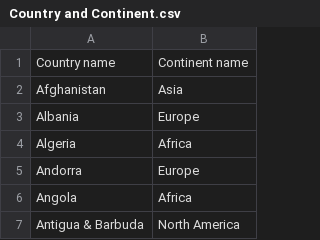
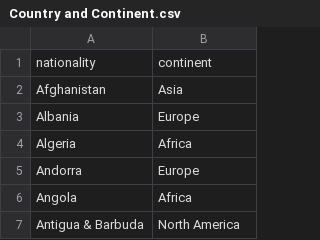
Before and after one commit to Madsen3322/Data_for_projects, a CSV file: Country and Continent.csv, drawn as a sheet; only a part is shown.

Commit message:
Update Country and Continent.csv

```diff
--- a/Country and Continent.csv
+++ b/Country and Continent.csv
@@ -1,2 +1,2 @@
-Country name;Continent name
+nationality;continent
 Afghanistan;Asia
```
